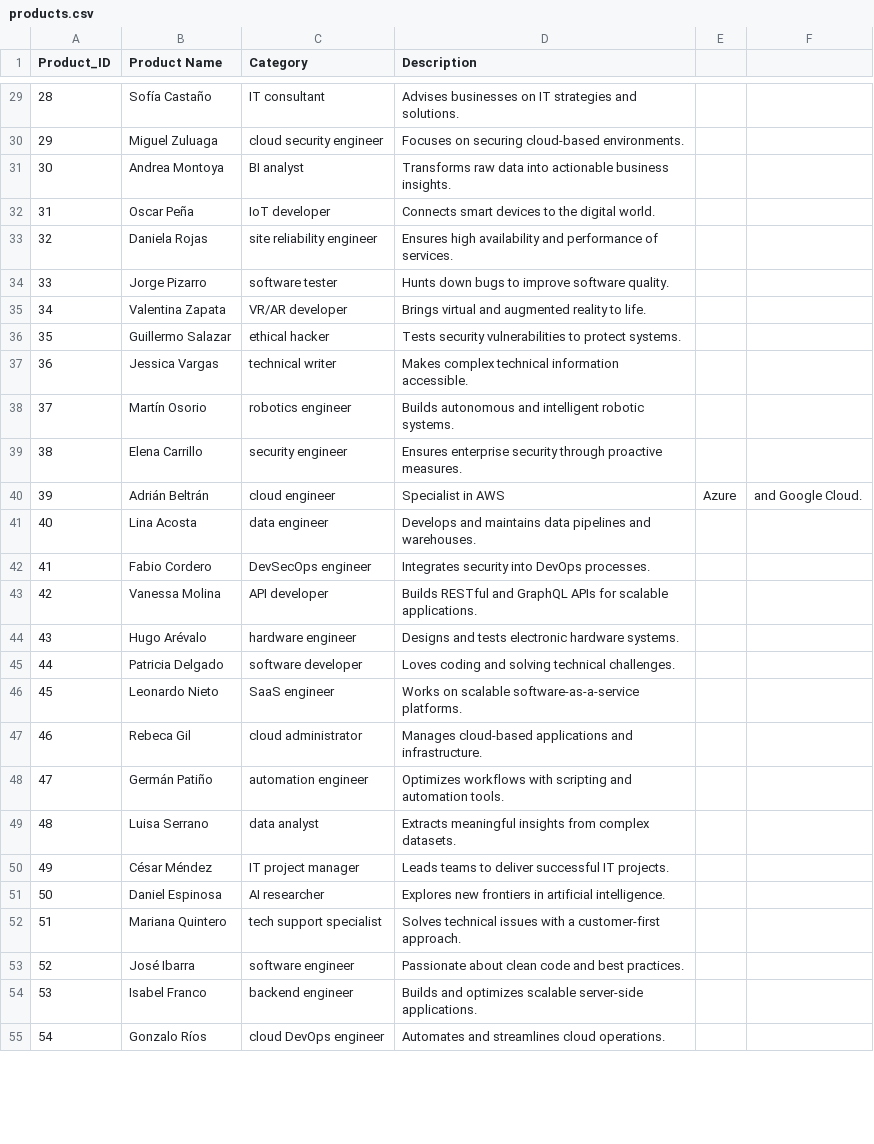
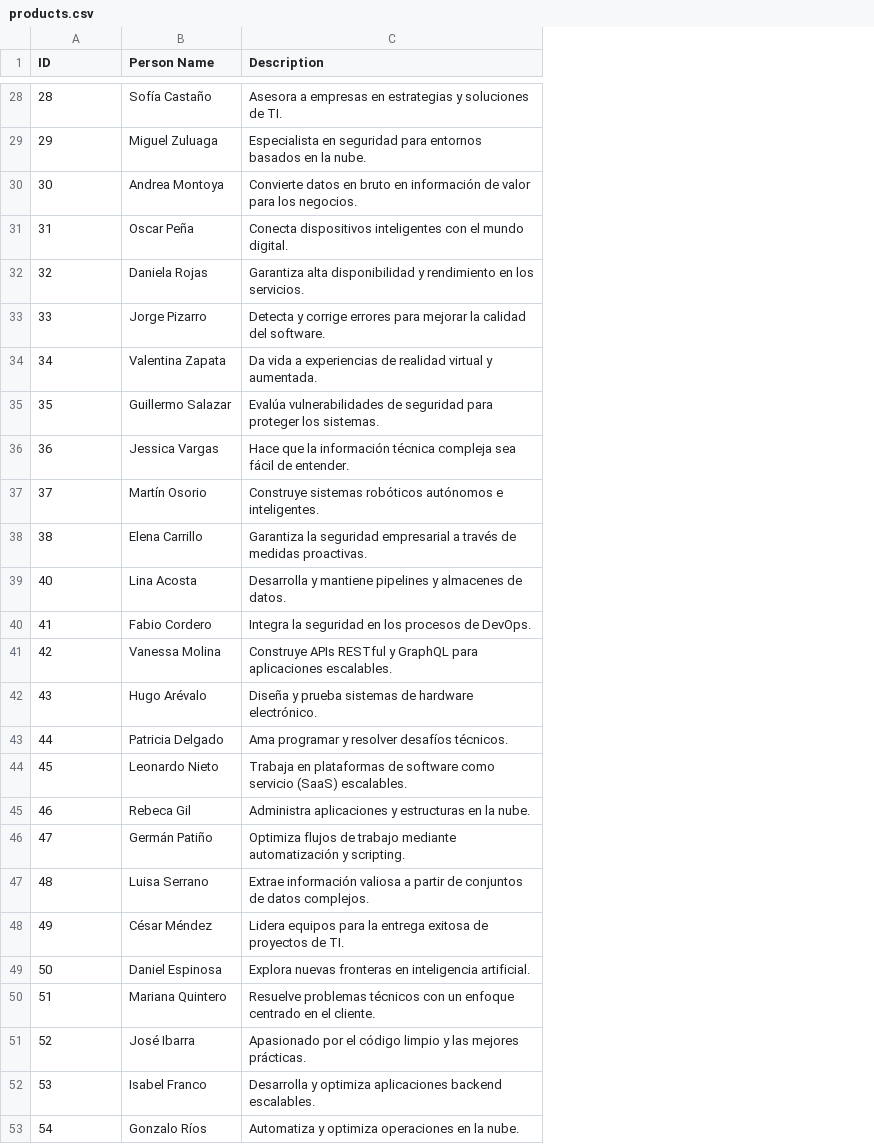
Before and after one commit to Pradita777/Retail-HyperAutomation-Solution, a CSV file: backend/data/products.csv, drawn as a sheet; only a part is shown, gaps mark what is left out; removed rows and columns are numbered as before the commit, all else as after; the diff covers the shown part only; the diff names each change by its address in the sheet, - before the commit and + after, or states it on an @@ line.

```diff
--- a/backend/data/products.csv
+++ b/backend/data/products.csv
-column C (Category), rows 29-39: IT consultant | cloud security engineer | BI analyst | IoT developer | site reliability engineer | software tester | VR/AR developer | ethical hacker | technical writer | robotics engineer | security engineer; rows 41-55: data engineer | DevSecOps engineer | API developer | hardware engineer | software developer | SaaS engineer | cloud administrator | automation engineer | data analyst | IT project manager | AI researcher | tech support specialist | software engineer | backend engineer | cloud DevOps engineer
-column E, empty
-column F, empty
@@ column A (ID) renumbered in row 1 @@
-B1: Product Name
+B1: Person Name
-C28 (Description): Advises businesses on IT strategies and solutions.
+C28 (Description): Asesora a empresas en estrategias y soluciones de TI.
-C29 (Description): Focuses on securing cloud-based environments.
+C29 (Description): Especialista en seguridad para entornos basados en la nube.
-C30 (Description): Transforms raw data into actionable business insights.
+C30 (Description): Convierte datos en bruto en información de valor para los negocios.
-C31 (Description): Connects smart devices to the digital world.
+C31 (Description): Conecta dispositivos inteligentes con el mundo digital.
-C32 (Description): Ensures high availability and performance of services.
+C32 (Description): Garantiza alta disponibilidad y rendimiento en los servicios.
-C33 (Description): Hunts down bugs to improve software quality.
+C33 (Description): Detecta y corrige errores para mejorar la calidad del software.
-C34 (Description): Brings virtual and augmented reality to life.
+C34 (Description): Da vida a experiencias de realidad virtual y aumentada.
-C35 (Description): Tests security vulnerabilities to protect systems.
+C35 (Description): Evalúa vulnerabilidades de seguridad para proteger los sistemas.
-C36 (Description): Makes complex technical information accessible.
+C36 (Description): Hace que la información técnica compleja sea fácil de entender.
-C37 (Description): Builds autonomous and intelligent robotic systems.
+C37 (Description): Construye sistemas robóticos autónomos e inteligentes.
-C38 (Description): Ensures enterprise security through proactive measures.
+C38 (Description): Garantiza la seguridad empresarial a través de medidas proactivas.
-row 40: 39 | Adrián Beltrán | cloud engineer | Specialist in AWS | Azure | and Google Cloud.
-C39 (Description): Develops and maintains data pipelines and warehouses.
+C39 (Description): Desarrolla y mantiene pipelines y almacenes de datos.
-C40 (Description): Integrates security into DevOps processes.
+C40 (Description): Integra la seguridad en los procesos de DevOps.
-C41 (Description): Builds RESTful and GraphQL APIs for scalable applications.
+C41 (Description): Construye APIs RESTful y GraphQL para aplicaciones escalables.
-C42 (Description): Designs and tests electronic hardware systems.
+C42 (Description): Diseña y prueba sistemas de hardware electrónico.
-C43 (Description): Loves coding and solving technical challenges.
+C43 (Description): Ama programar y resolver desafíos técnicos.
-C44 (Description): Works on scalable software-as-a-service platforms.
+C44 (Description): Trabaja en plataformas de software como servicio (SaaS) escalables.
-C45 (Description): Manages cloud-based applications and infrastructure.
+C45 (Description): Administra aplicaciones y estructuras en la nube.
-C46 (Description): Optimizes workflows with scripting and automation tools.
+C46 (Description): Optimiza flujos de trabajo mediante automatización y scripting.
-C47 (Description): Extracts meaningful insights from complex datasets.
+C47 (Description): Extrae información valiosa a partir de conjuntos de datos complejos.
-C48 (Description): Leads teams to deliver successful IT projects.
+C48 (Description): Lidera equipos para la entrega exitosa de proyectos de TI.
-C49 (Description): Explores new frontiers in artificial intelligence.
+C49 (Description): Explora nuevas fronteras en inteligencia artificial.
-C50 (Description): Solves technical issues with a customer-first approach.
+C50 (Description): Resuelve problemas técnicos con un enfoque centrado en el cliente.
-C51 (Description): Passionate about clean code and best practices.
+C51 (Description): Apasionado por el código limpio y las mejores prácticas.
-C52 (Description): Builds and optimizes scalable server-side applications.
+C52 (Description): Desarrolla y optimiza aplicaciones backend escalables.
-C53 (Description): Automates and streamlines cloud operations.
+C53 (Description): Automatiza y optimiza operaciones en la nube.
```
Also changed, not shown: 1 removed row and 30 edited cells elsewhere in this file, 7 other files.
